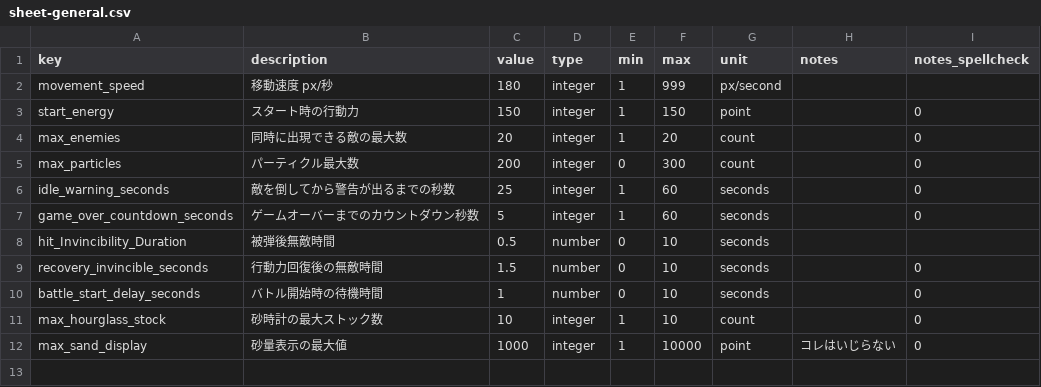
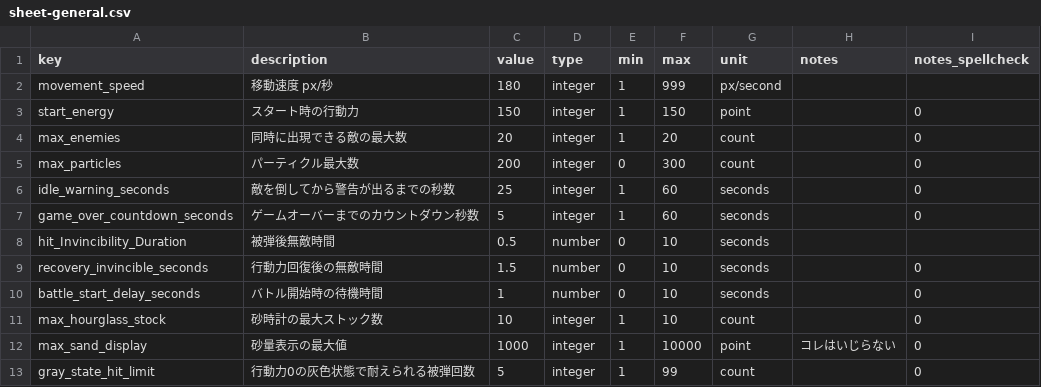
Before and after one commit to jtaro3/Clock-Attack, a CSV file: CSV/sheet-general.csv, drawn as a sheet.

Commit message:
Read gray-state hit limit from general master (v1.25)

```diff
--- a/CSV/sheet-general.csv
+++ b/CSV/sheet-general.csv
@@ -12 +12,2 @@ max_hourglass_stock,砂時計の最大ストック数,10,integer,1,10,count,,0
 max_sand_display,砂量表示の最大値,1000,integer,1,10000,point,コレはいじらない,0
+gray_state_hit_limit,行動力0の灰色状態で耐えられる被弾回数 ,5,integer,1,99,count,,0
```
Also changed, not shown: 8 other files.
